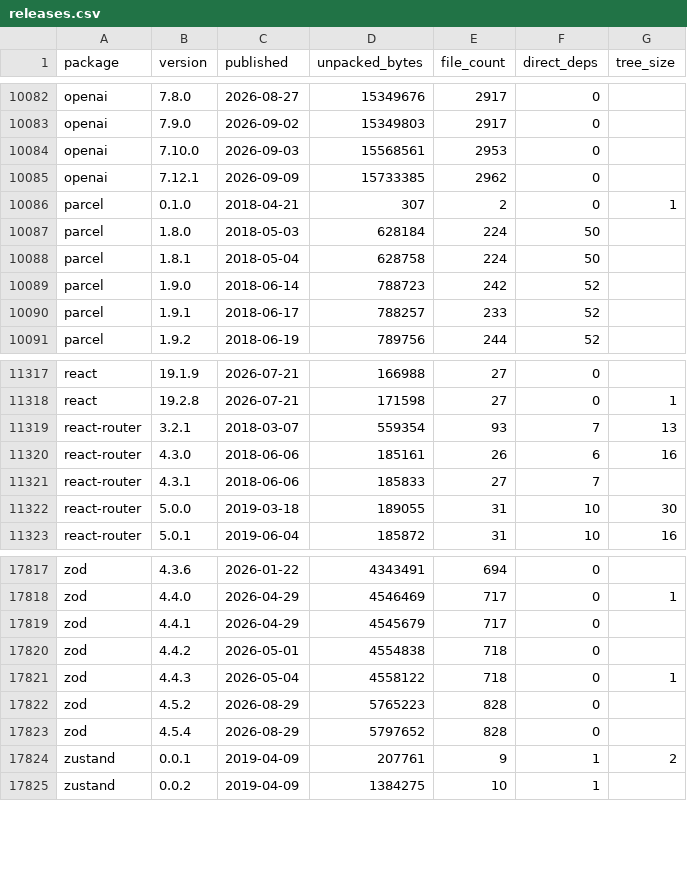
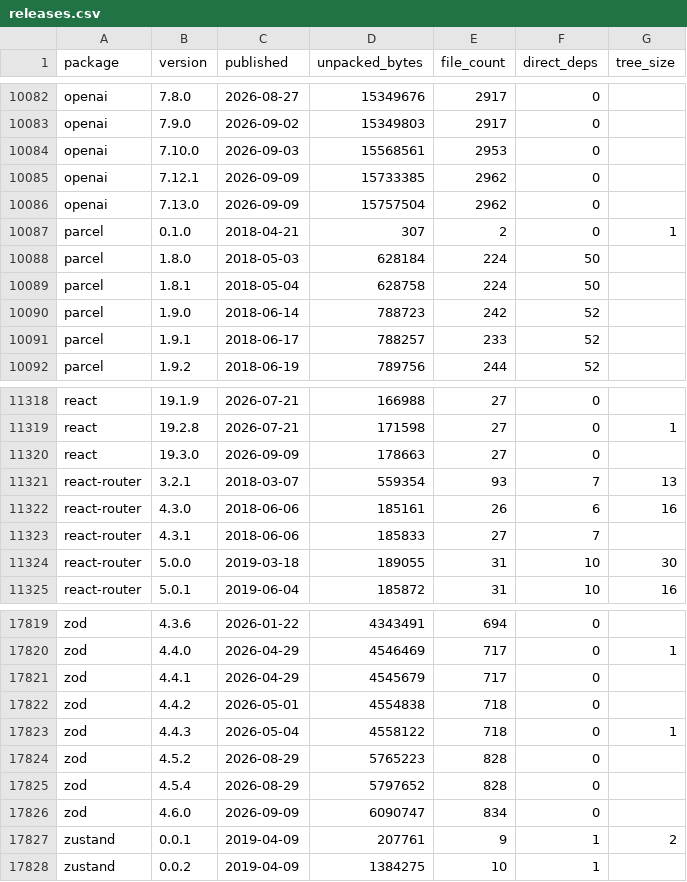
Before and after one commit to shwetankg07/great-consolidation, a CSV file: data/releases.csv, drawn as a sheet; only a part is shown, gaps mark what is left out.

Commit message:
2026-09-09: 83 packages, 3 new releases

```diff
--- a/data/releases.csv
+++ b/data/releases.csv
@@ -10085,2 +10085,3 @@ openai,7.10.0,2026-09-03,15568561,2953,0,
 openai,7.12.1,2026-09-09,15733385,2962,0,
+openai,7.13.0,2026-09-09,15757504,2962,0,
 parcel,0.1.0,2018-04-21,307,2,0,1
@@ -11318,2 +11319,3 @@ react,19.1.9,2026-07-21,166988,27,0,
 react,19.2.8,2026-07-21,171598,27,0,1
+react,19.3.0,2026-09-09,178663,27,0,
 react-router,3.2.1,2018-03-07,559354,93,7,13
@@ -17823,2 +17825,3 @@ zod,4.5.2,2026-08-29,5765223,828,0,
 zod,4.5.4,2026-08-29,5797652,828,0,
+zod,4.6.0,2026-09-09,6090747,834,0,
 zustand,0.0.1,2019-04-09,207761,9,1,2
```
Also changed, not shown: data/daily.csv, 3 other files.
